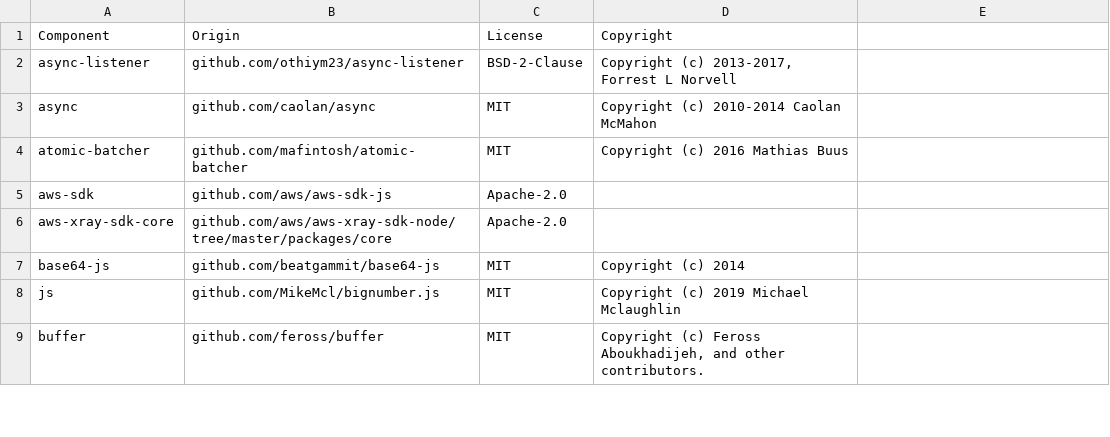
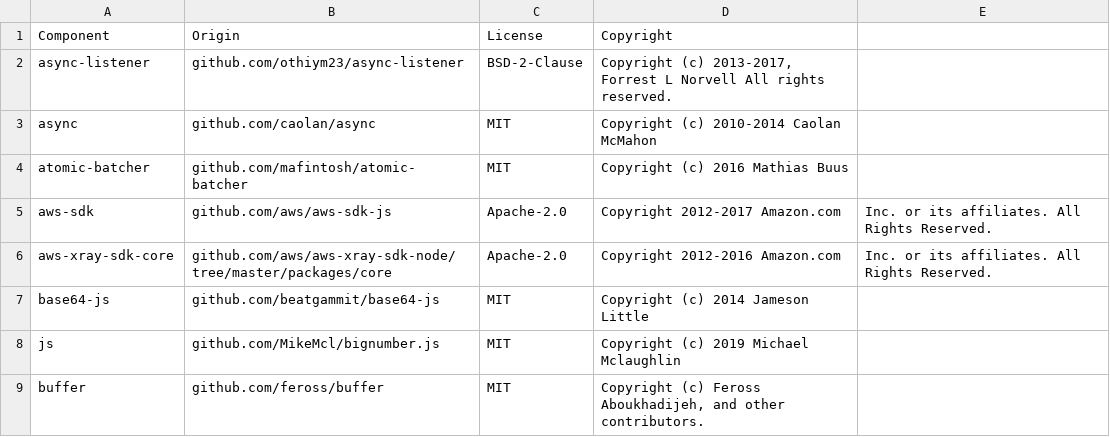
Before and after one commit to DataDog/datadog-lambda-js, a CSV file: scripts/LICENSE-3rdparty.csv, drawn as a sheet; only a part is shown; the diff covers the shown part only.

Commit message:
Update third party licenses

```diff
--- a/scripts/LICENSE-3rdparty.csv
+++ b/scripts/LICENSE-3rdparty.csv
@@ -1,8 +1,8 @@
 Component,Origin,License,Copyright
-async-listener,github.com/othiym23/async-listener,BSD-2-Clause,"Copyright (c) 2013-2017, Forrest L Norvell"
+async-listener,github.com/othiym23/async-listener,BSD-2-Clause,"Copyright (c) 2013-2017, Forrest L Norvell All rights reserved."
 async,github.com/caolan/async,MIT,Copyright (c) 2010-2014 Caolan McMahon
 atomic-batcher,github.com/mafintosh/atomic-batcher,MIT,Copyright (c) 2016 Mathias Buus
-aws-sdk,github.com/aws/aws-sdk-js,Apache-2.0,
-aws-xray-sdk-core,github.com/aws/aws-xray-sdk-node/tree/master/packages/core,Apache-2.0,
-base64-js,github.com/beatgammit/base64-js,MIT,Copyright (c) 2014
+aws-sdk,github.com/aws/aws-sdk-js,Apache-2.0,Copyright 2012-2017 Amazon.com, Inc. or its affiliates. All Rights Reserved.
+aws-xray-sdk-core,github.com/aws/aws-xray-sdk-node/tree/master/packages/core,Apache-2.0,Copyright 2012-2016 Amazon.com, Inc. or its affiliates. All Rights Reserved.
+base64-js,github.com/beatgammit/base64-js,MIT,Copyright (c) 2014 Jameson Little
 js,github.com/MikeMcl/bignumber.js,MIT,Copyright (c) 2019 Michael Mclaughlin
```
Also changed, not shown: 7 edited cells elsewhere in this file.
